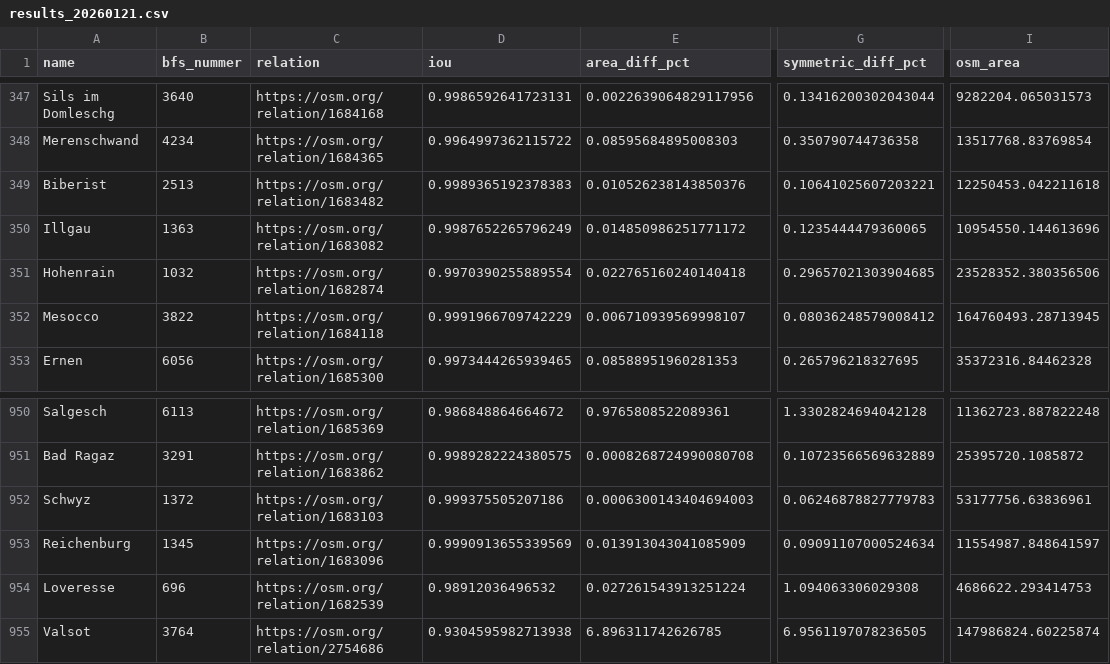
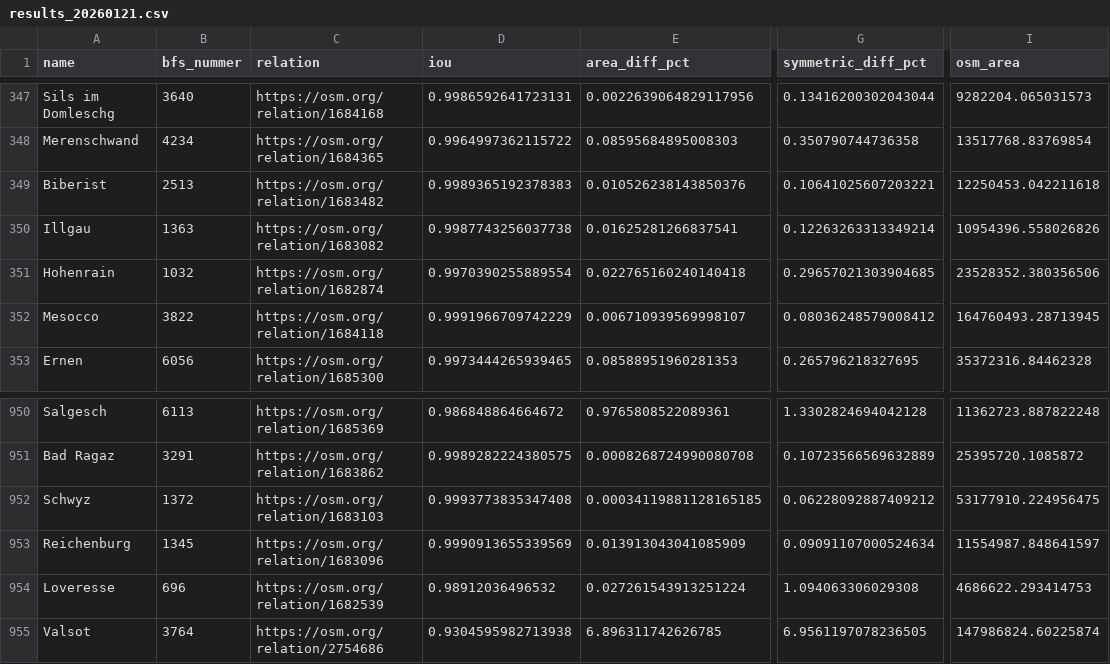
Before and after one commit to habi/swissboundaries, a CSV file: history/results_20260121.csv, drawn as a sheet; only a part is shown, gaps mark what is left out; the diff names each change by its address in the sheet, - before the commit and + after, or states it on an @@ line.

```diff
--- a/history/results_20260121.csv
+++ b/history/results_20260121.csv
-D350 (iou): 0.9987652265796249
+D350 (iou): 0.9987743256037738
-E350 (area_diff_pct): 0.014850986251771172
+E350 (area_diff_pct): 0.01625281266837541
-G350 (symmetric_diff_pct): 0.1235444479360065
+G350 (symmetric_diff_pct): 0.12263263313349214
-I350 (osm_area): 10954550.144613696
+I350 (osm_area): 10954396.558026826
-D952 (iou): 0.999375505207186
+D952 (iou): 0.9993773835347408
-E952 (area_diff_pct): 0.0006300143404694003
+E952 (area_diff_pct): 0.00034119881128165185
-G952 (symmetric_diff_pct): 0.06246878827779783
+G952 (symmetric_diff_pct): 0.06228092887409212
-I952 (osm_area): 53177756.63836961
+I952 (osm_area): 53177910.224956475
```
Also changed, not shown: reports/detailed_results.csv, 5 other files.
